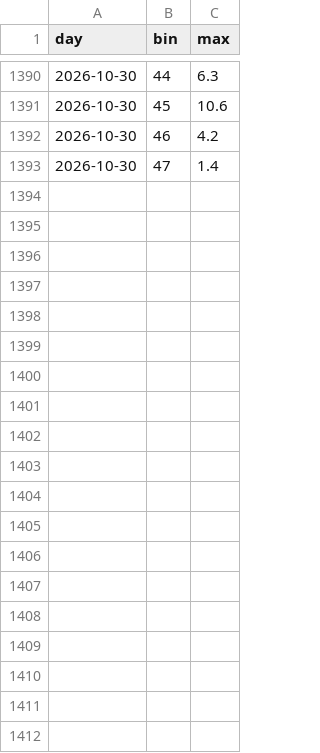
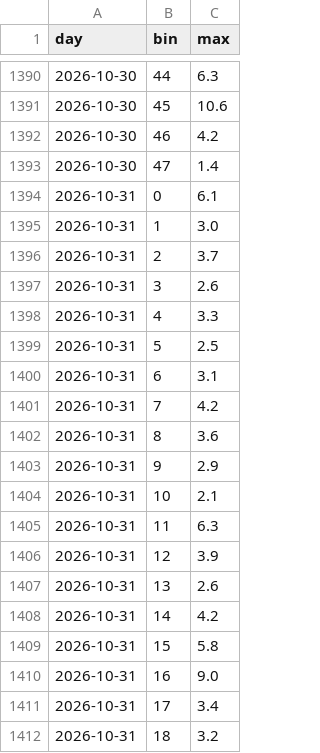
Before and after one commit to lake-dot/SDSky33038, a CSV file: data/days/SKY_PROFILO.csv, drawn as a sheet; only a part is shown, gaps mark what is left out; the diff covers the shown part only.

```diff
--- a/data/days/SKY_PROFILO.csv
+++ b/data/days/SKY_PROFILO.csv
@@ -1393 +1393,20 @@ day,bin,max
 2026-10-30,47,1.4
+2026-10-31,0,6.1
+2026-10-31,1,3.0
+2026-10-31,2,3.7
+2026-10-31,3,2.6
+2026-10-31,4,3.3
+2026-10-31,5,2.5
+2026-10-31,6,3.1
+2026-10-31,7,4.2
+2026-10-31,8,3.6
+2026-10-31,9,2.9
+2026-10-31,10,2.1
+2026-10-31,11,6.3
+2026-10-31,12,3.9
+2026-10-31,13,2.6
+2026-10-31,14,4.2
+2026-10-31,15,5.8
+2026-10-31,16,9.0
+2026-10-31,17,3.4
+2026-10-31,18,3.2
```
Also changed, not shown: 29 added rows elsewhere in this file, data/days/SKY_EVENTI.csv, data/days/SKY_MARKER.csv, 9 other files.
